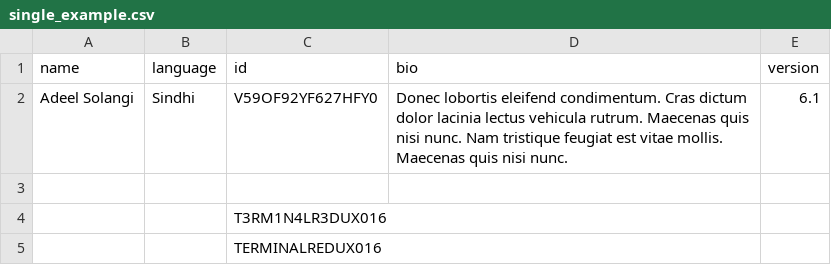
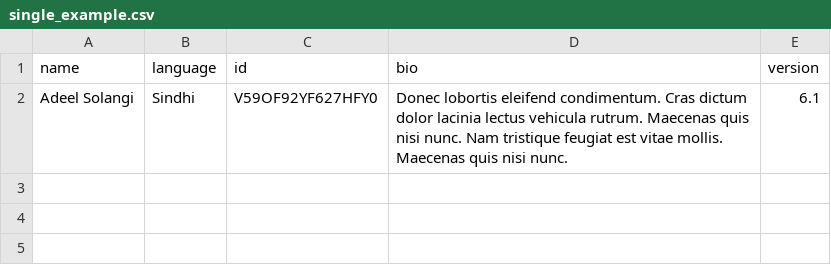
Before and after one commit to RAHaubrich/etl-pipeline, a CSV file: single_example.csv, drawn as a sheet; the diff names each change by its address in the sheet, - before the commit and + after, or states it on an @@ line.

```diff
--- a/single_example.csv
+++ b/single_example.csv
-row 3: (empty)
-row 4:  |  | T3RM1N4LR3DUX016
-row 5:  |  | TERMINALREDUX016
```
Also changed, not shown: 2 other files.
